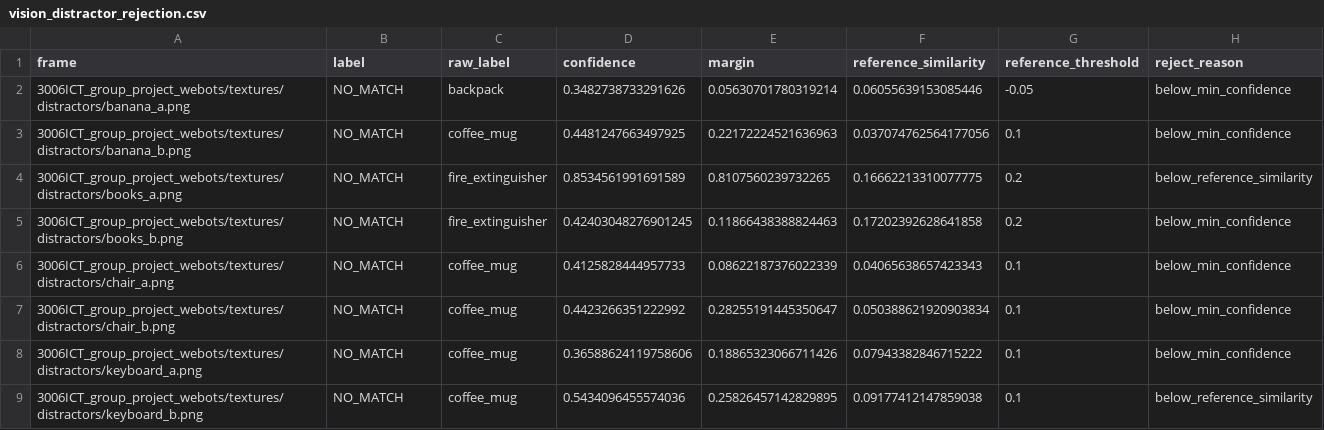
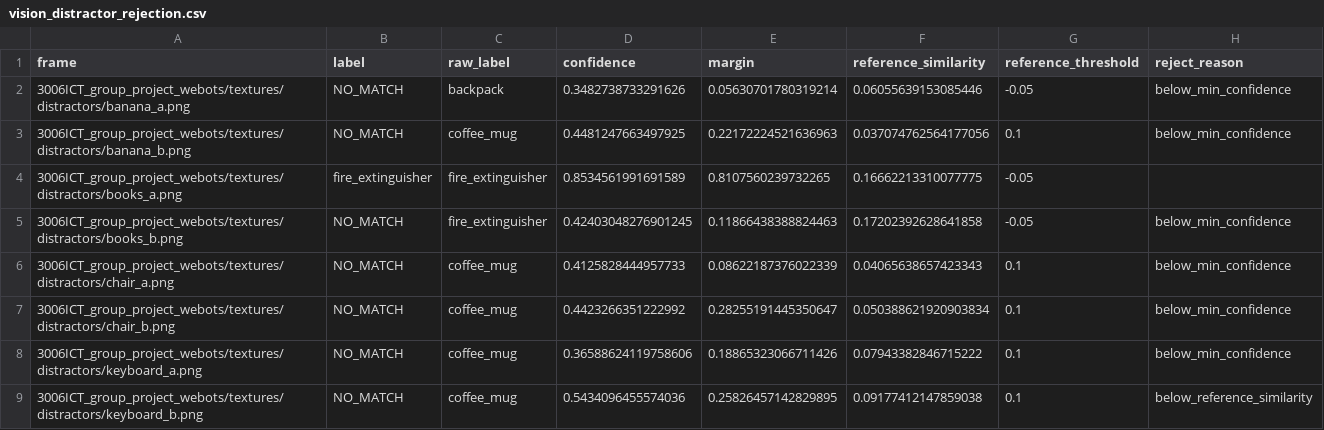
Before and after one commit to NoraStoklasa/robotics, a CSV file: docs/data/vision_distractor_rejection.csv, drawn as a sheet; only a part is shown.

```diff
--- a/docs/data/vision_distractor_rejection.csv
+++ b/docs/data/vision_distractor_rejection.csv
@@ -3,4 +3,4 @@ frame,label,raw_label,confidence,margin,reference_similarity,reference_threshold
 3006ICT_group_project_webots/textures/distractors/banana_b.png,NO_MATCH,coffee_mug,0.4481247663497925,0.22172224521636963,0.037074762564177056,0.1,below_min_confidence
-3006ICT_group_project_webots/textures/distractors/books_a.png,NO_MATCH,fire_extinguisher,0.8534561991691589,0.8107560239732265,0.16662213310077775,0.2,below_reference_similarity
-3006ICT_group_project_webots/textures/distractors/books_b.png,NO_MATCH,fire_extinguisher,0.42403048276901245,0.11866438388824463,0.17202392628641858,0.2,below_min_confidence
+3006ICT_group_project_webots/textures/distractors/books_a.png,fire_extinguisher,fire_extinguisher,0.8534561991691589,0.8107560239732265,0.16662213310077775,-0.05,
+3006ICT_group_project_webots/textures/distractors/books_b.png,NO_MATCH,fire_extinguisher,0.42403048276901245,0.11866438388824463,0.17202392628641858,-0.05,below_min_confidence
 3006ICT_group_project_webots/textures/distractors/chair_a.png,NO_MATCH,coffee_mug,0.4125828444957733,0.08622187376022339,0.04065638657423343,0.1,below_min_confidence
```
Also changed, not shown: docs/data/mission_summary.csv, docs/data/vision_confusion_matrix.csv, 13 other files.
